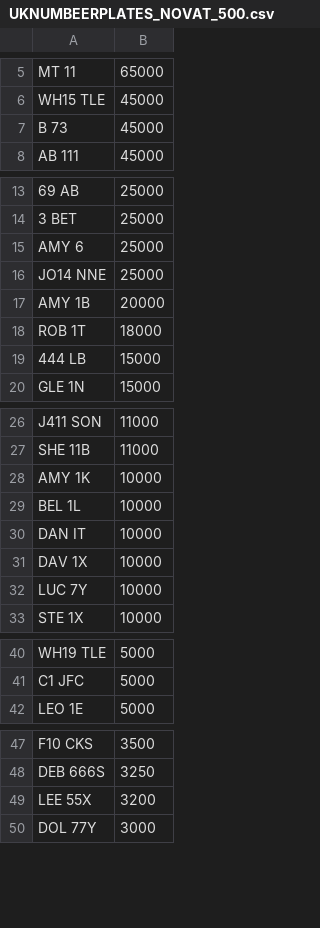
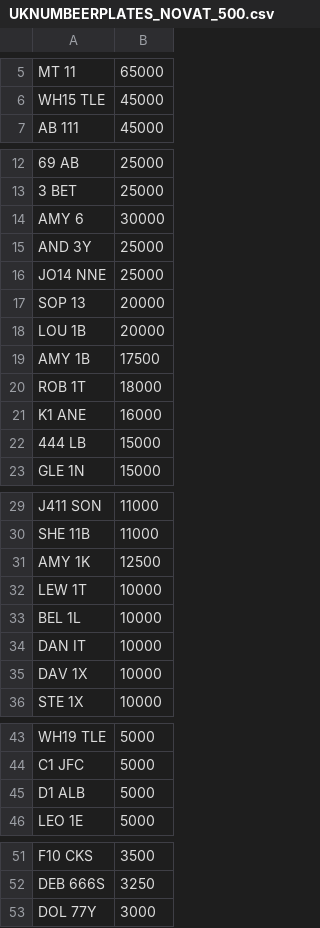
Before and after one commit to martinsumner/simplyreg, a CSV file: csv/UKNUMBEERPLATES_NOVAT_500.csv, drawn as a sheet; only a part is shown, gaps mark what is left out; removed rows and columns are numbered as before the commit, all else as after; the diff names each change by its address in the sheet, - before the commit and + after, or states it on an @@ line.

```diff
--- a/csv/UKNUMBEERPLATES_NOVAT_500.csv
+++ b/csv/UKNUMBEERPLATES_NOVAT_500.csv
-row 7: B 73 | 45000
-B14: 25000
+B14: 30000
+row 15: AND 3Y | 25000
+row 17: SOP 13 | 20000
+row 18: LOU 1B | 20000
-B19: 20000
+B19: 17500
+row 21: K1 ANE | 16000
-B31: 10000
+B31: 12500
+row 32: LEW 1T | 10000
-row 32: LUC 7Y | 10000
+row 45: D1 ALB | 5000
-row 49: LEE 55X | 3200
```
Also changed, not shown: csv/MUNN_NOVAT_0.csv, 2 other files.
